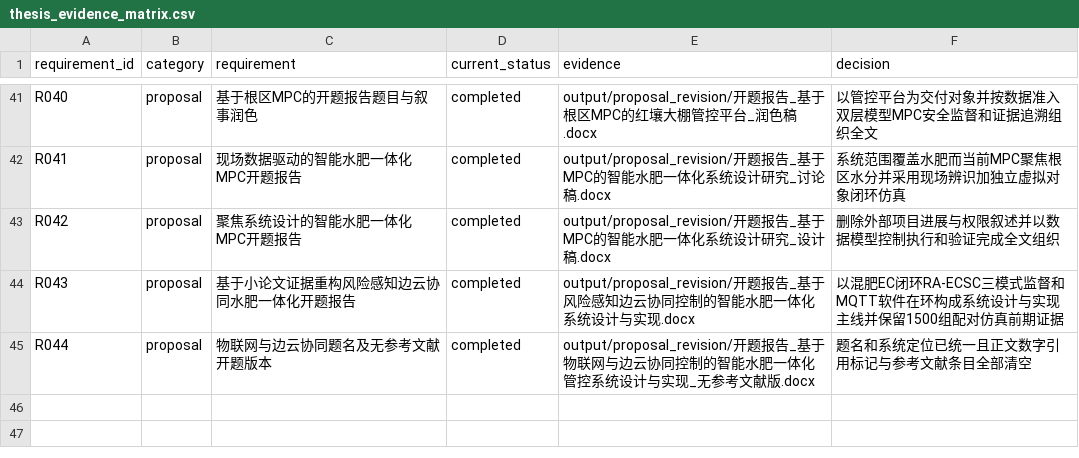
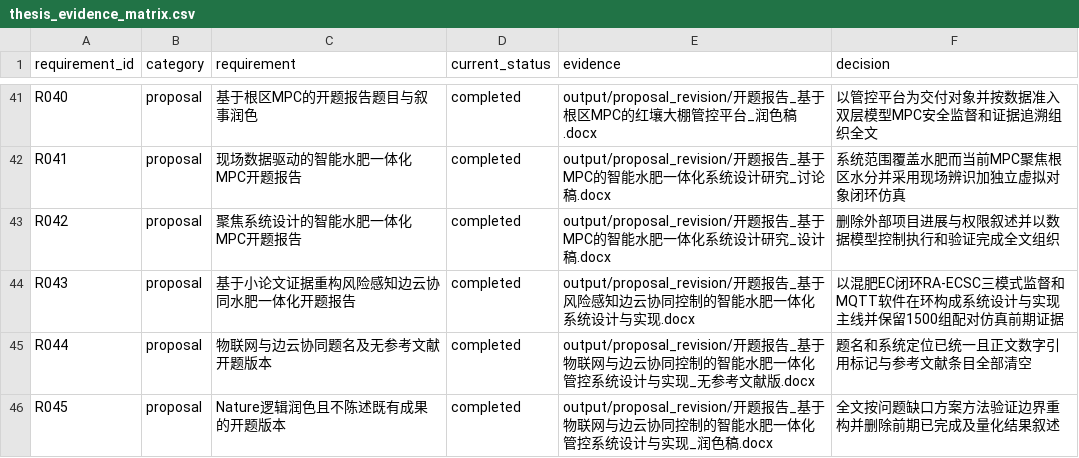
Before and after one commit to gzxxxxxx178-ship-it/greenhouse_rootzone_mpc, a CSV file: data/csv/thesis_evidence_matrix.csv, drawn as a sheet; only a part is shown, gaps mark what is left out.

```diff
--- a/data/csv/thesis_evidence_matrix.csv
+++ b/data/csv/thesis_evidence_matrix.csv
@@ -45 +45,2 @@ R043,proposal,基于小论文证据重构风险感知边云协同水肥一体化
 R044,proposal,物联网与边云协同题名及无参考文献开题版本,completed,output/proposal_revision/开题报告_基于物联网与边云协同控制的智能水肥一体化管控系统设计与实现_无参考文献版.docx,题名和系统定位已统一且正文数字引用标记与参考文献条目全部清空
+R045,proposal,Nature逻辑润色且不陈述既有成果的开题版本,completed,output/proposal_revision/开题报告_基于物联网与边云协同控制的智能水肥一体化管控系统设计与实现_润色稿.docx,全文按问题缺口方案方法验证边界重构并删除前期已完成及量化结果叙述
```
Also changed, not shown: data/csv/task_list.csv, 8 other files.
